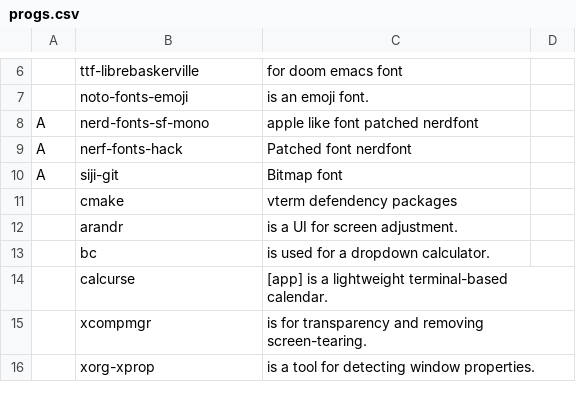
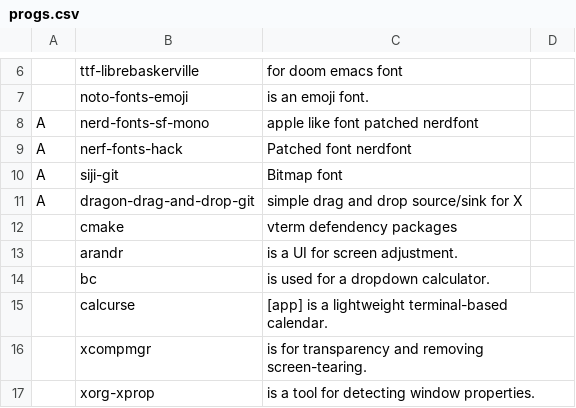
Before and after one commit to romariorobby/dotfiles-old, a CSV file: private_dot_config/progs.csv, drawn as a sheet; only a part is shown, gaps mark what is left out; the diff names each change by its address in the sheet, - before the commit and + after, or states it on an @@ line.

```diff
--- a/private_dot_config/progs.csv
+++ b/private_dot_config/progs.csv
+row 11: A | dragon-drag-and-drop-git | simple drag and drop source/sink for X
```
Also changed, not shown: 33 other files.
